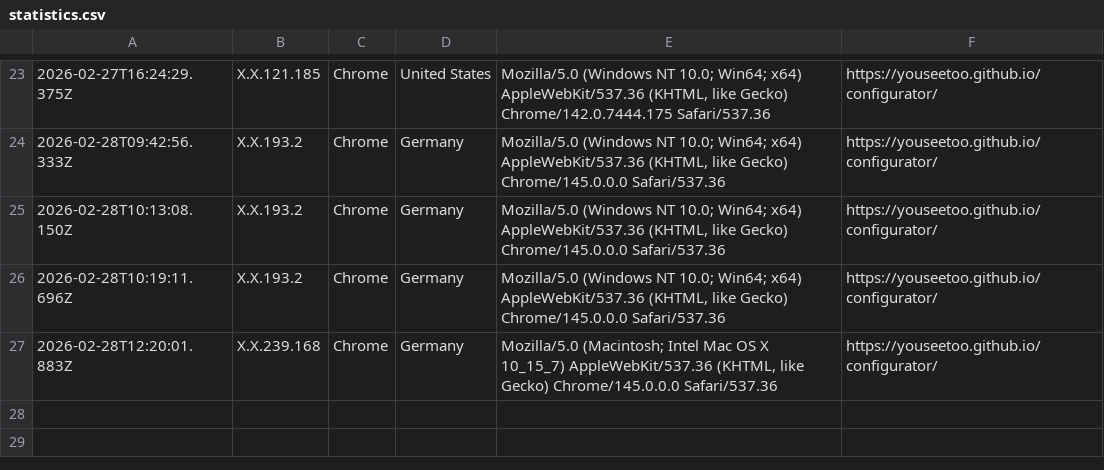
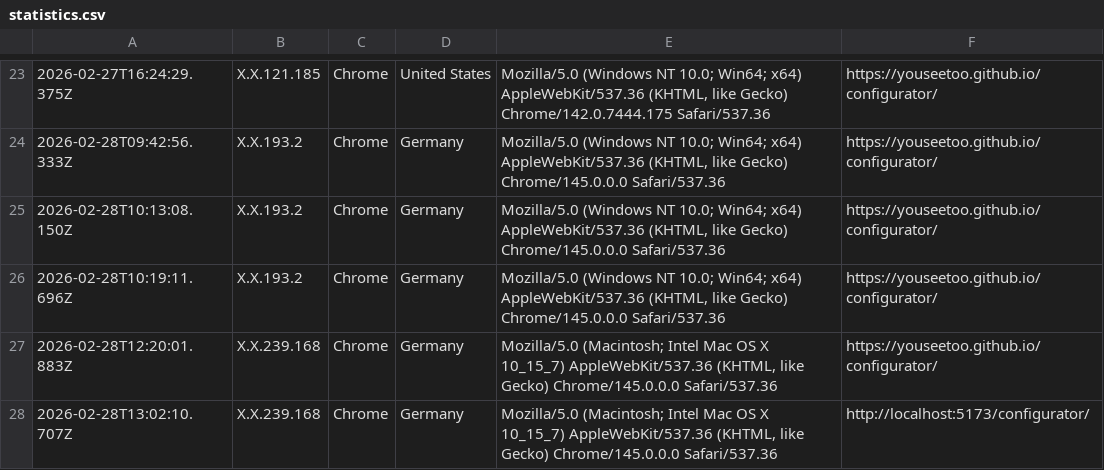
Before and after one commit to beniroquai/openUC2-OptiKit-Store, a CSV file: statistics/statistics.csv, drawn as a sheet; only a part is shown, gaps mark what is left out.

Commit message:
Add user statistics entry: 2026-02-28T13:02:10.707Z

```diff
--- a/statistics/statistics.csv
+++ b/statistics/statistics.csv
@@ -27 +27,2 @@
 2026-02-28T12:20:01.883Z,X.X.239.168,Chrome,Germany,"Mozilla/5.0 (Macintosh; Intel Mac OS X 10_15_7) AppleWebKit/537.36 (KHTML, like Gecko) Chrome/145.0.0.0 Safari/537.36",https://youseetoo.github.io/configurator/
+2026-02-28T13:02:10.707Z,X.X.239.168,Chrome,Germany,"Mozilla/5.0 (Macintosh; Intel Mac OS X 10_15_7) AppleWebKit/537.36 (KHTML, like Gecko) Chrome/145.0.0.0 Safari/537.36",http://localhost:5173/configurator/
```
